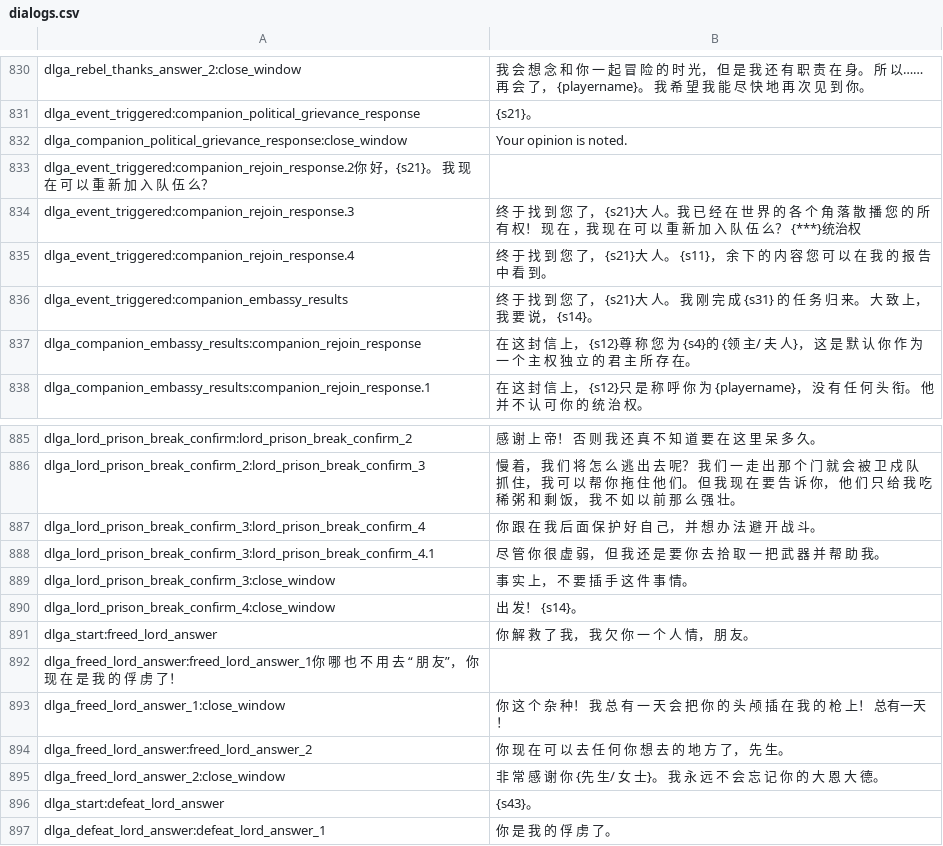
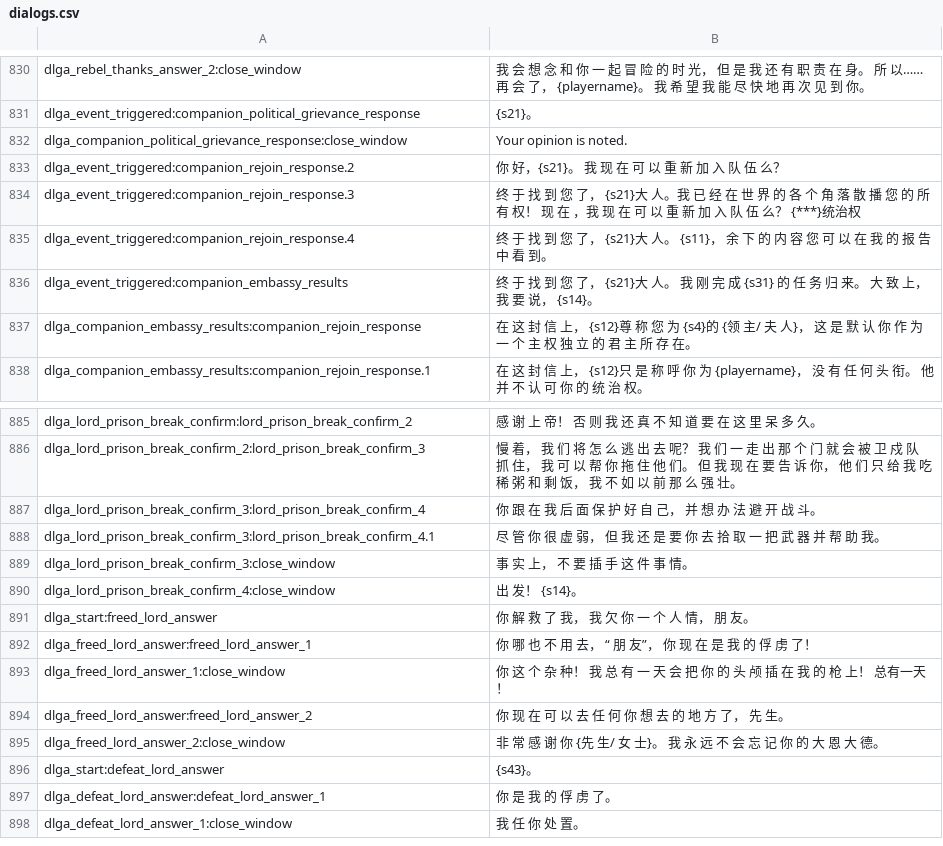
Before and after one commit to zac123456789123/mountblade-ad1257svn-chinese-translation, a CSV file: cns/dialogs.csv, drawn as a sheet; only a part is shown, gaps mark what is left out; the shorter side is filled out with more unchanged rows.

```diff
--- a/cns/dialogs.csv
+++ b/cns/dialogs.csv
@@ -832,3 +832,3 @@ dlga_event_triggered:companion_political_grievance_response|{s21}。
 dlga_companion_political_grievance_response:close_window|Your opinion is noted.
-dlga_event_triggered:companion_rejoin_response.2你 好，{s21}。 我 现 在 可 以 重 新 加 入 队 伍 么？
+dlga_event_triggered:companion_rejoin_response.2|你 好，{s21}。 我 现 在 可 以 重 新 加 入 队 伍 么？
 dlga_event_triggered:companion_rejoin_response.3|终 于 找 到 您 了， {s21}大 人。我 已 经 在 世 界 的 各 个 角 落 散 播 您 的 所 有 权！ 现 在 ，我 现 在 可 以 重 新 加 入 队 伍 么？ {***}统治权
@@ -891,3 +891,3 @@ dlga_lord_prison_break_confirm_4:close_window|出 发！ {s14}。
 dlga_start:freed_lord_answer|你 解 救 了 我， 我 欠 你 一 个 人 情， 朋 友。
-dlga_freed_lord_answer:freed_lord_answer_1你 哪 也 不 用 去 “ 朋 友”， 你 现 在 是 我 的 俘 虏 了！
+dlga_freed_lord_answer:freed_lord_answer_1|你 哪 也 不 用 去， “ 朋 友”， 你 现 在 是 我 的 俘 虏 了！
 dlga_freed_lord_answer_1:close_window|你 这 个 杂 种！ 我 总 有 一 天 会 把 你 的 头 颅 插 在 我 的 枪 上！ 总有一天！
```
Also changed, not shown: cns/factions.csv, cns/parties.csv, 6 other files.
